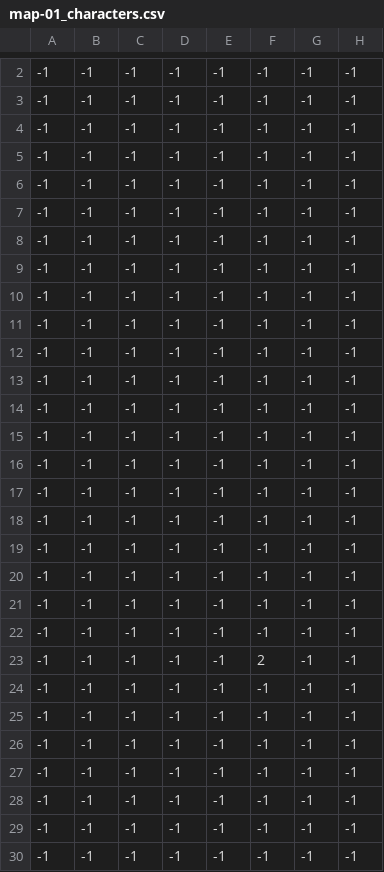
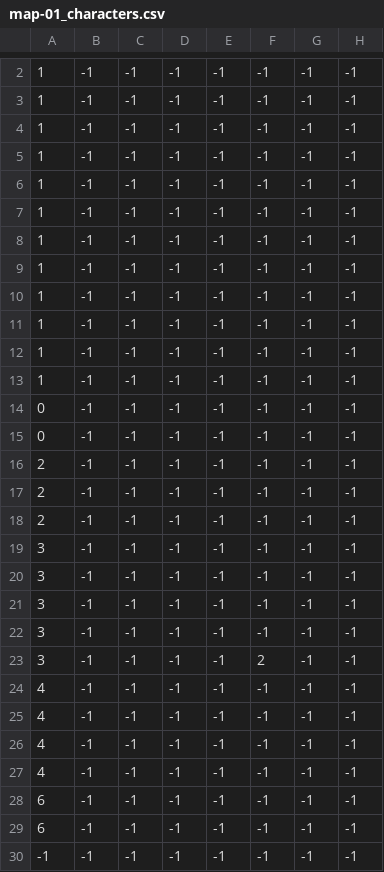
Before and after one commit to rad-corps/raycaster, a CSV file: res/rooms/out/map-01_characters.csv, drawn as a sheet; only a part is shown, gaps mark what is left out; the diff covers the shown part only; the diff names each change by its address in the sheet, - before the commit and + after, or states it on an @@ line.

```diff
--- a/res/rooms/out/map-01_characters.csv
+++ b/res/rooms/out/map-01_characters.csv
-A2:A13: -1
+A2:A13: 1
-A14:A15: -1
+A14:A15: 0
-A16:A18: -1
+A16:A18: 2
-A19:A23: -1
+A19:A23: 3
-A24:A27: -1
+A24:A27: 4
-A28:A29: -1
+A28:A29: 6
```
Also changed, not shown: 1 added row and 1 removed row elsewhere in this file, res/rooms/out/map-01_walls.csv, 4 other files.
